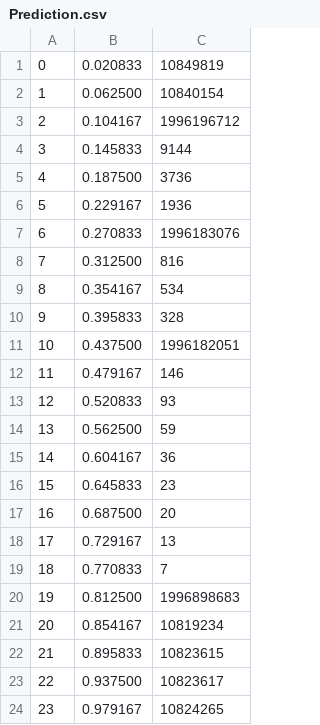
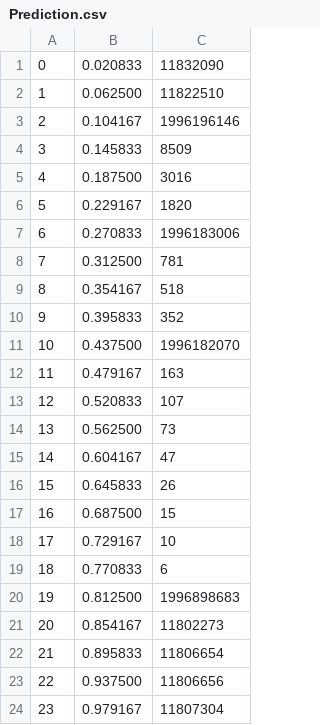
Before and after one commit to crazyberserker/STEL, a CSV file: Traffic/PART_3/Prediction.csv, drawn as a sheet.

```diff
--- a/Traffic/PART_3/Prediction.csv
+++ b/Traffic/PART_3/Prediction.csv
@@ -1,24 +1,24 @@
-0, 0.020833, 10849819
-1, 0.062500, 10840154
-2, 0.104167, 1996196712
-3, 0.145833, 9144
-4, 0.187500, 3736
-5, 0.229167, 1936
-6, 0.270833, 1996183076
-7, 0.312500, 816
-8, 0.354167, 534
-9, 0.395833, 328
-10, 0.437500, 1996182051
-11, 0.479167, 146
-12, 0.520833, 93
-13, 0.562500, 59
-14, 0.604167, 36
-15, 0.645833, 23
-16, 0.687500, 20
-17, 0.729167, 13
-18, 0.770833, 7
+0, 0.020833, 11832090
+1, 0.062500, 11822510
+2, 0.104167, 1996196146
+3, 0.145833, 8509
+4, 0.187500, 3016
+5, 0.229167, 1820
+6, 0.270833, 1996183006
+7, 0.312500, 781
+8, 0.354167, 518
+9, 0.395833, 352
+10, 0.437500, 1996182070
+11, 0.479167, 163
+12, 0.520833, 107
+13, 0.562500, 73
+14, 0.604167, 47
+15, 0.645833, 26
+16, 0.687500, 15
+17, 0.729167, 10
+18, 0.770833, 6
 19, 0.812500, 1996898683
-20, 0.854167, 10819234
-21, 0.895833, 10823615
-22, 0.937500, 10823617
-23, 0.979167, 10824265
+20, 0.854167, 11802273
+21, 0.895833, 11806654
+22, 0.937500, 11806656
+23, 0.979167, 11807304
```
Also changed, not shown: Traffic/PART_3/Delay.csv, 3 other files.
